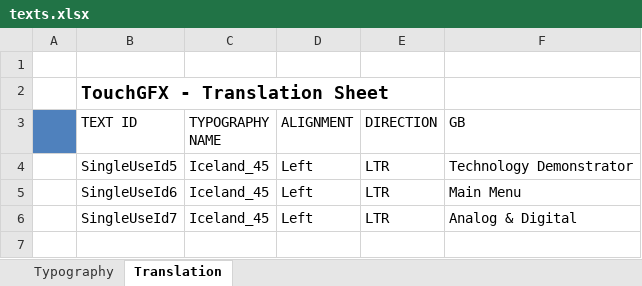
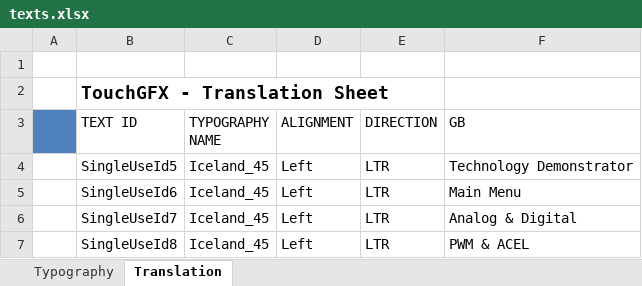
Before and after one commit to habworks/TechnologyDemonstrator, an Excel workbook: AppFirmware/TD_AppFirmware/TouchGFX/assets/texts/texts.xlsx, sheet Translation, drawn as a sheet; values as stored, in another font and other column widths than the file's, no borders; the diff names each change by its address in the sheet, - before the commit and + after, or states it on an @@ line.

```diff
--- a/AppFirmware/TD_AppFirmware/TouchGFX/assets/texts/texts.xlsx (sheet Translation)
+++ b/AppFirmware/TD_AppFirmware/TouchGFX/assets/texts/texts.xlsx (sheet Translation)
+row 7:  | SingleUseId8 | Iceland_45 | Left | LTR | PWM & ACEL
```
Also changed, not shown: 47 other files.
